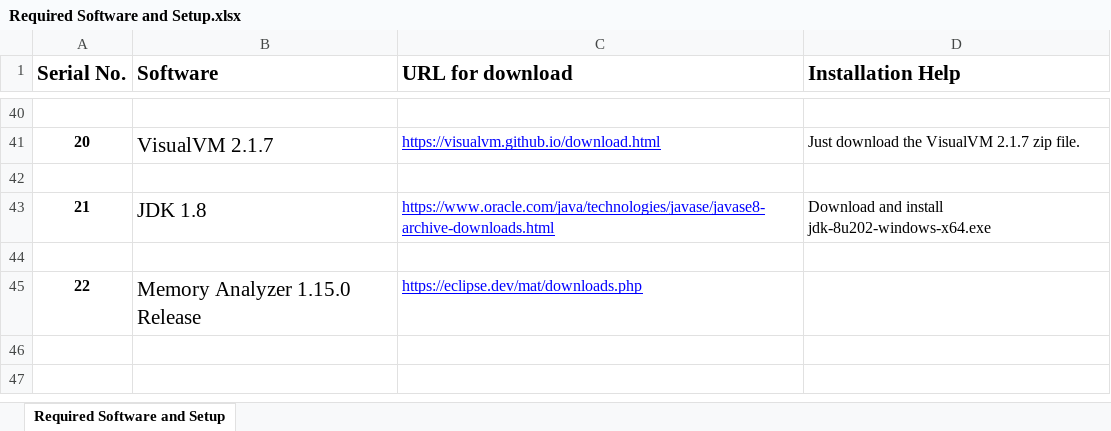
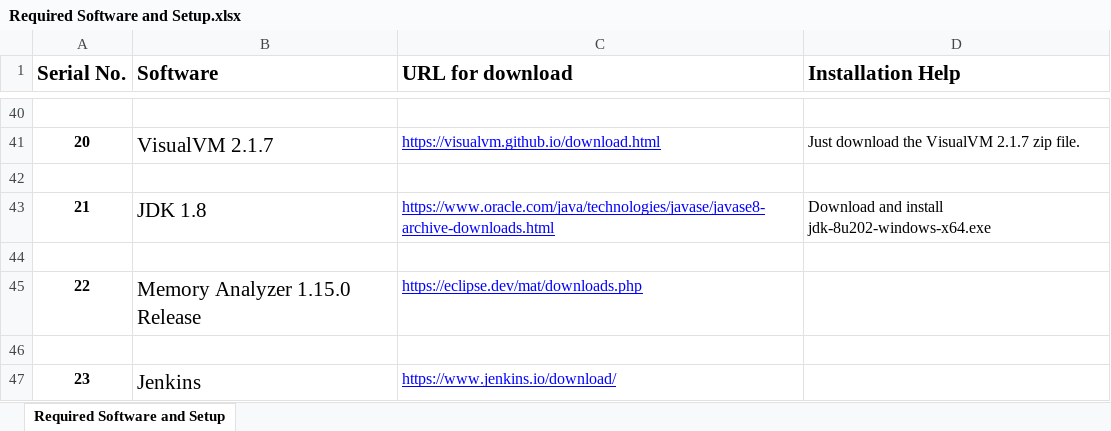
Before and after one commit to StevenJoseph19/ASDE-2024, an Excel workbook: Setup and Installation/Required Software and Setup.xlsx, sheet Required Software and Setup, drawn as a sheet; only a part is shown, gaps mark what is left out; values as stored, in another font and other column widths than the file's, no borders; the diff names each change by its address in the sheet, - before the commit and + after, or states it on an @@ line.

Commit message:
modified jenkinsfile

```diff
--- a/Setup and Installation/Required Software and Setup.xlsx (sheet Required Software and Setup)
+++ b/Setup and Installation/Required Software and Setup.xlsx (sheet Required Software and Setup)
+row 46: (empty)
+row 47: 23 | Jenkins | https://www.jenkins.io/download/
```
Also changed, not shown: 3 other files.
